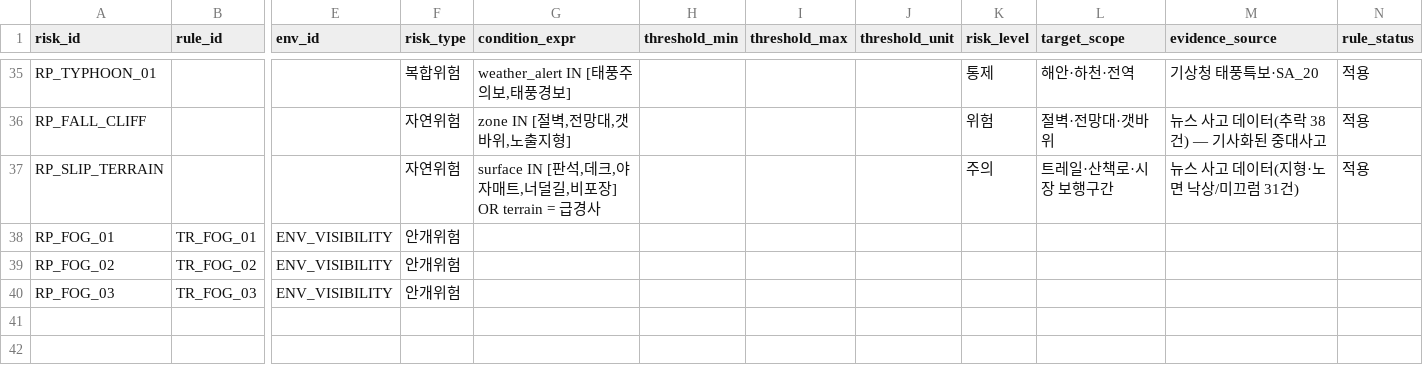
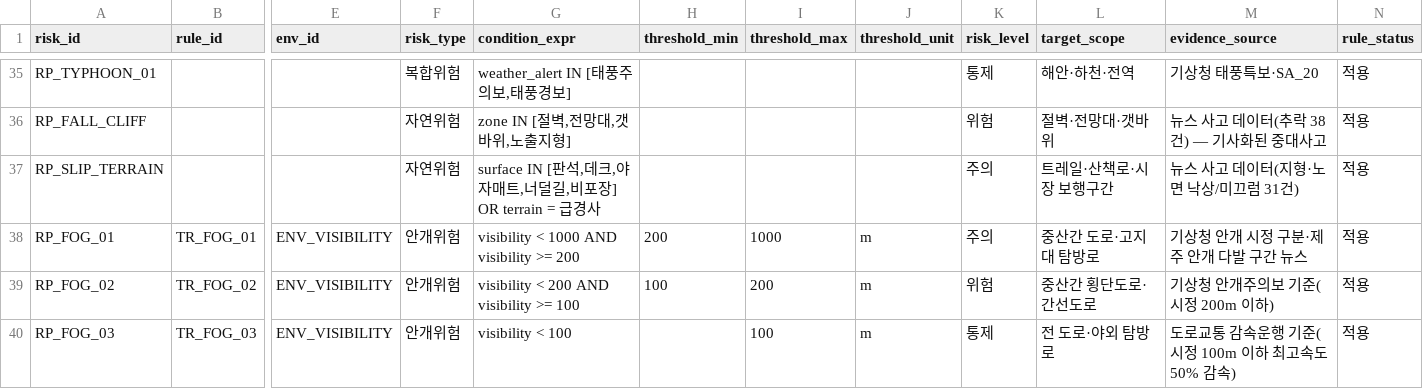
Before and after one commit to huple2019/jeju-kg-data, a CSV file: nodes_riskpattern.csv, drawn as a sheet; only a part is shown, gaps mark what is left out; the diff names each change by its address in the sheet, - before the commit and + after, or states it on an @@ line.

```diff
--- a/nodes_riskpattern.csv
+++ b/nodes_riskpattern.csv
-G38 (condition_expr): (empty)
+G38 (condition_expr): visibility < 1000 AND visibility >= 200
-H38 (threshold_min): (empty)
+H38 (threshold_min): 200
-I38 (threshold_max): (empty)
+I38 (threshold_max): 1000
-J38:J40 (threshold_unit): (empty)
+J38:J40 (threshold_unit): m
-K38 (risk_level): (empty)
+K38 (risk_level): 주의
-L38 (target_scope): (empty)
+L38 (target_scope): 중산간 도로·고지대 탐방로
-M38 (evidence_source): (empty)
+M38 (evidence_source): 기상청 안개 시정 구분·제주 안개 다발 구간 뉴스
-N38:N40 (rule_status): (empty)
+N38:N40 (rule_status): 적용
-G39 (condition_expr): (empty)
+G39 (condition_expr): visibility < 200 AND visibility >= 100
-H39 (threshold_min): (empty)
+H39 (threshold_min): 100
-I39 (threshold_max): (empty)
+I39 (threshold_max): 200
-K39 (risk_level): (empty)
+K39 (risk_level): 위험
-L39 (target_scope): (empty)
+L39 (target_scope): 중산간 횡단도로·간선도로
-M39 (evidence_source): (empty)
+M39 (evidence_source): 기상청 안개주의보 기준(시정 200m 이하)
-G40 (condition_expr): (empty)
+G40 (condition_expr): visibility < 100
-I40 (threshold_max): (empty)
+I40 (threshold_max): 100
-K40 (risk_level): (empty)
+K40 (risk_level): 통제
-L40 (target_scope): (empty)
+L40 (target_scope): 전 도로·야외 탐방로
-M40 (evidence_source): (empty)
+M40 (evidence_source): 도로교통 감속운행 기준(시정 100m 이하 최고속도 50% 감속)
```
Also changed, not shown: rel_place_LOCATED_IN_region.csv, 3 other files.
